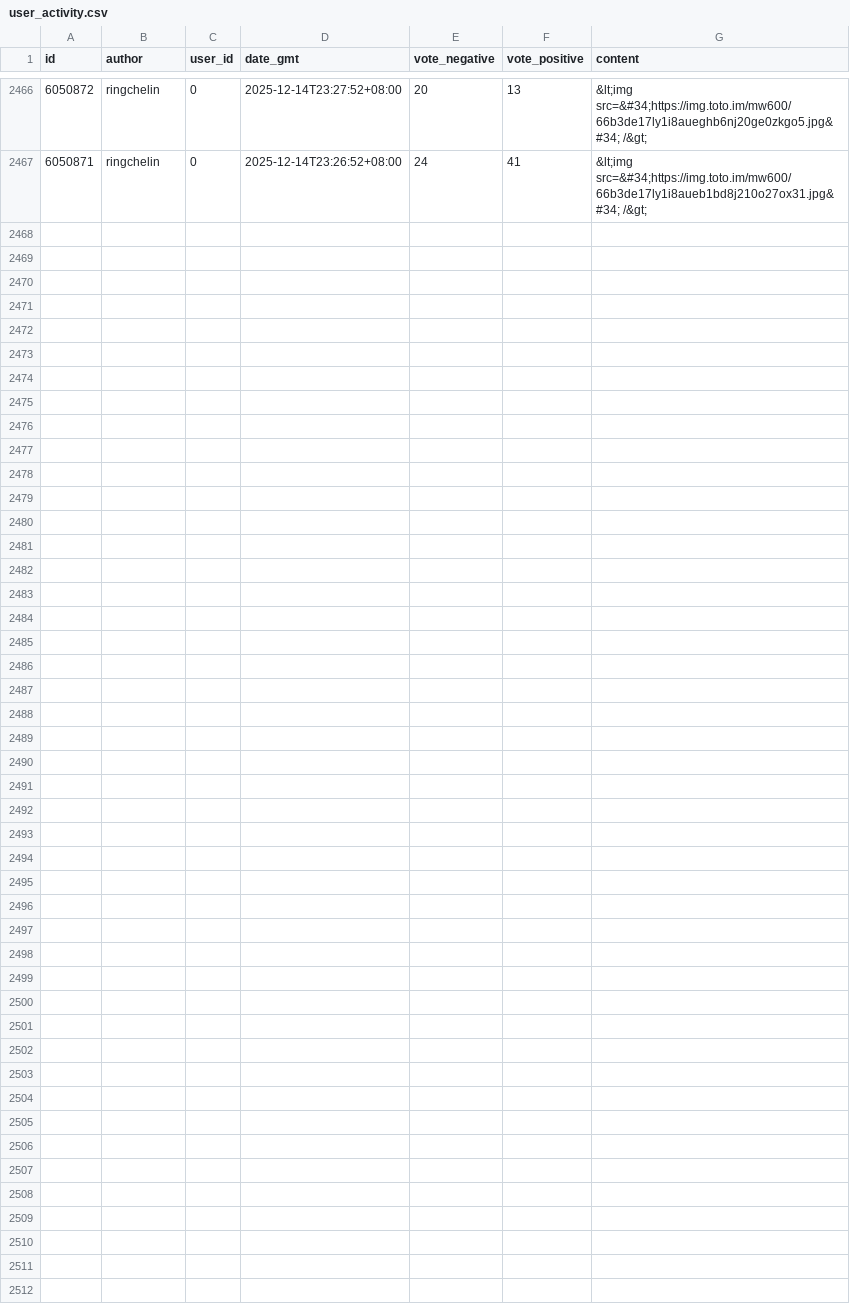
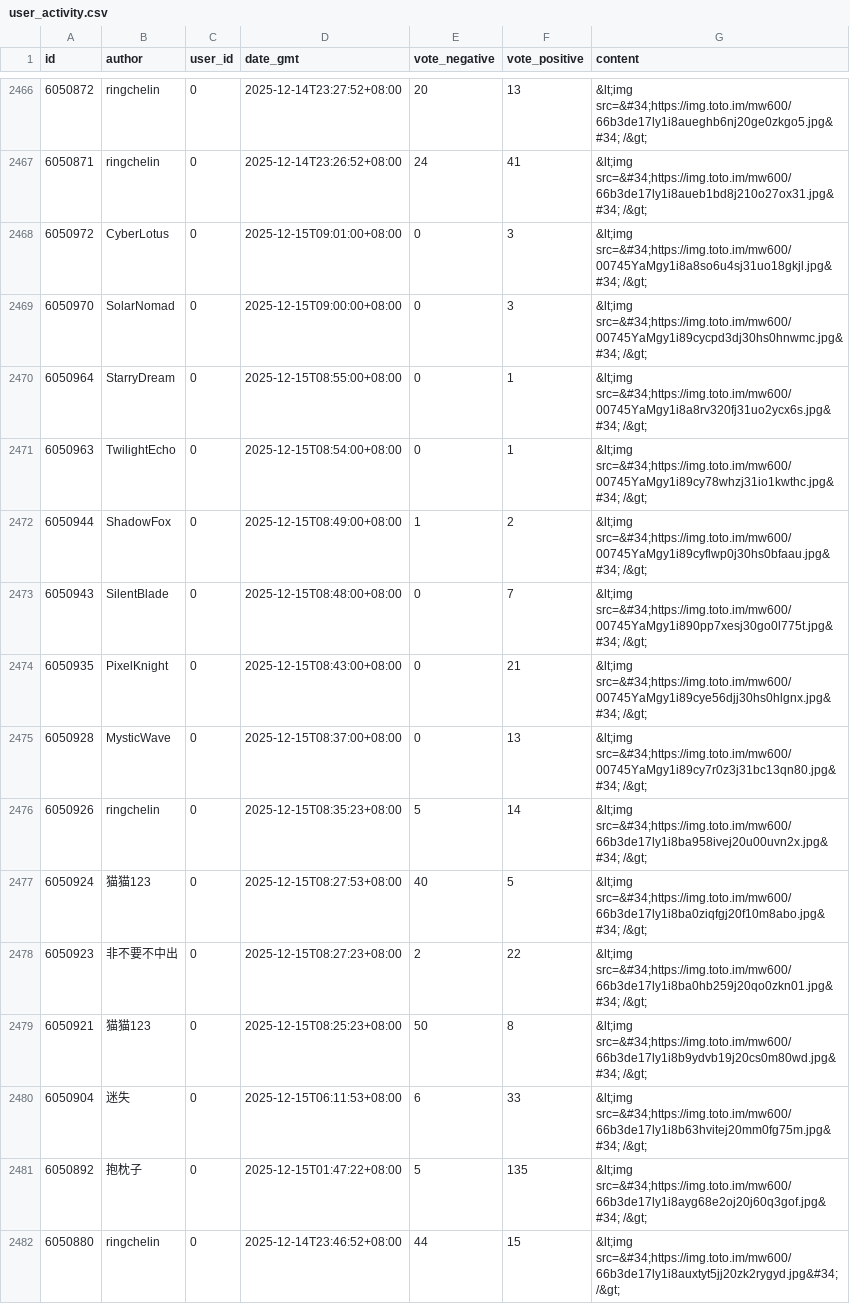
Before and after one commit to maplestoria/PurifyJandan, a CSV file: user_activity.csv, drawn as a sheet; only a part is shown, gaps mark what is left out; the diff names each change by its address in the sheet, - before the commit and + after, or states it on an @@ line.

```diff
--- a/user_activity.csv
+++ b/user_activity.csv
+row 2468: 6050972 | CyberLotus | 0 | 2025-12-15T09:01:00+08:00 | 0 | 3 | &lt;img src=&#34;https://img.toto.im/mw600/00745YaMgy1i8a8so6u4sj31uo18gkjl.jpg&#34; /&gt;
+row 2469: 6050970 | SolarNomad | 0 | 2025-12-15T09:00:00+08:00 | 0 | 3 | &lt;img src=&#34;https://img.toto.im/mw600/00745YaMgy1i89cycpd3dj30hs0hnwmc.jpg&#34; /&gt;
+row 2470: 6050964 | StarryDream | 0 | 2025-12-15T08:55:00+08:00 | 0 | 1 | &lt;img src=&#34;https://img.toto.im/mw600/00745YaMgy1i8a8rv320fj31uo2ycx6s.jpg&#34; /&gt;
+row 2471: 6050963 | TwilightEcho | 0 | 2025-12-15T08:54:00+08:00 | 0 | 1 | &lt;img src=&#34;https://img.toto.im/mw600/00745YaMgy1i89cy78whzj31io1kwthc.jpg&#34; /&gt;
+row 2472: 6050944 | ShadowFox | 0 | 2025-12-15T08:49:00+08:00 | 1 | 2 | &lt;img src=&#34;https://img.toto.im/mw600/00745YaMgy1i89cyflwp0j30hs0bfaau.jpg&#34; /&gt;
+row 2473: 6050943 | SilentBlade | 0 | 2025-12-15T08:48:00+08:00 | 0 | 7 | &lt;img src=&#34;https://img.toto.im/mw600/00745YaMgy1i890pp7xesj30go0l775t.jpg&#34; /&gt;
+row 2474: 6050935 | PixelKnight | 0 | 2025-12-15T08:43:00+08:00 | 0 | 21 | &lt;img src=&#34;https://img.toto.im/mw600/00745YaMgy1i89cye56djj30hs0hlgnx.jpg&#34; /&gt;
+row 2475: 6050928 | MysticWave | 0 | 2025-12-15T08:37:00+08:00 | 0 | 13 | &lt;img src=&#34;https://img.toto.im/mw600/00745YaMgy1i89cy7r0z3j31bc13qn80.jpg&#34; /&gt;
+row 2476: 6050926 | ringchelin | 0 | 2025-12-15T08:35:23+08:00 | 5 | 14 | &lt;img src=&#34;https://img.toto.im/mw600/66b3de17ly1i8ba958ivej20u00uvn2x.jpg&#34; /&gt;
+row 2477: 6050924 | 猫猫123 | 0 | 2025-12-15T08:27:53+08:00 | 40 | 5 | &lt;img src=&#34;https://img.toto.im/mw600/66b3de17ly1i8ba0ziqfgj20f10m8abo.jpg&#34; /&gt;
+row 2478: 6050923 | 非不要不中出 | 0 | 2025-12-15T08:27:23+08:00 | 2 | 22 | &lt;img src=&#34;https://img.toto.im/mw600/66b3de17ly1i8ba0hb259j20qo0zkn01.jpg&#34; /&gt;
+row 2479: 6050921 | 猫猫123 | 0 | 2025-12-15T08:25:23+08:00 | 50 | 8 | &lt;img src=&#34;https://img.toto.im/mw600/66b3de17ly1i8b9ydvb19j20cs0m80wd.jpg&#34; /&gt;
+row 2480: 6050904 | 迷失 | 0 | 2025-12-15T06:11:53+08:00 | 6 | 33 | &lt;img src=&#34;https://img.toto.im/mw600/66b3de17ly1i8b63hvitej20mm0fg75m.jpg&#34; /&gt;
+row 2481: 6050892 | 抱枕子 | 0 | 2025-12-15T01:47:22+08:00 | 5 | 135 | &lt;img src=&#34;https://img.toto.im/mw600/66b3de17ly1i8ayg68e2oj20j60q3gof.jpg&#34; /&gt;
+row 2482: 6050880 | ringchelin | 0 | 2025-12-14T23:46:52+08:00 | 44 | 15 | &lt;img src=&#34;https://img.toto.im/mw600/66b3de17ly1i8auxtyt5jj20zk2rygyd.jpg&#34; /&gt;
```
Also changed, not shown: 1 other file.
